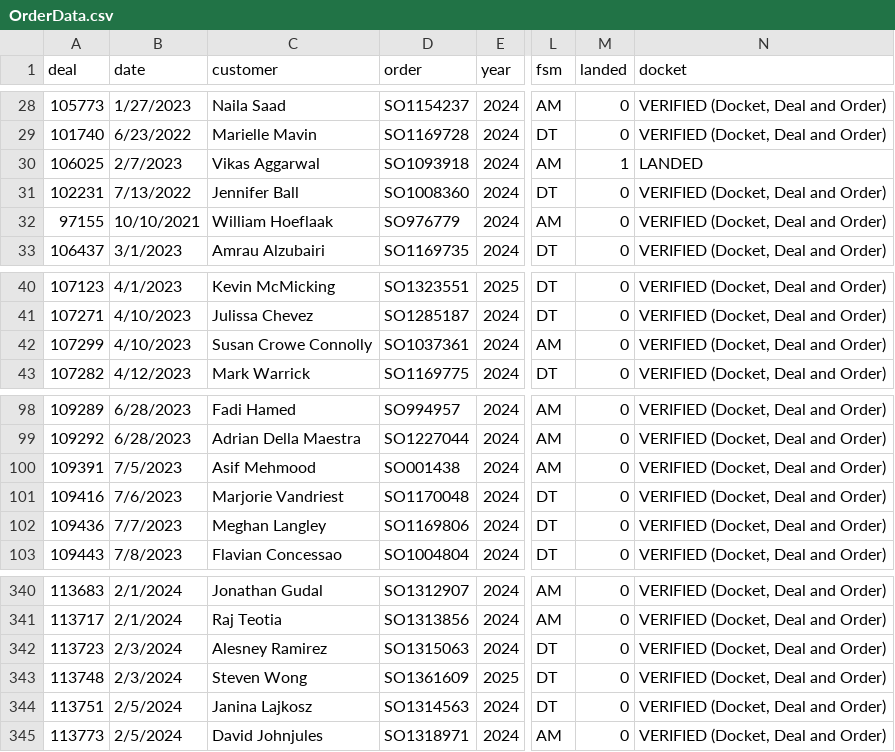
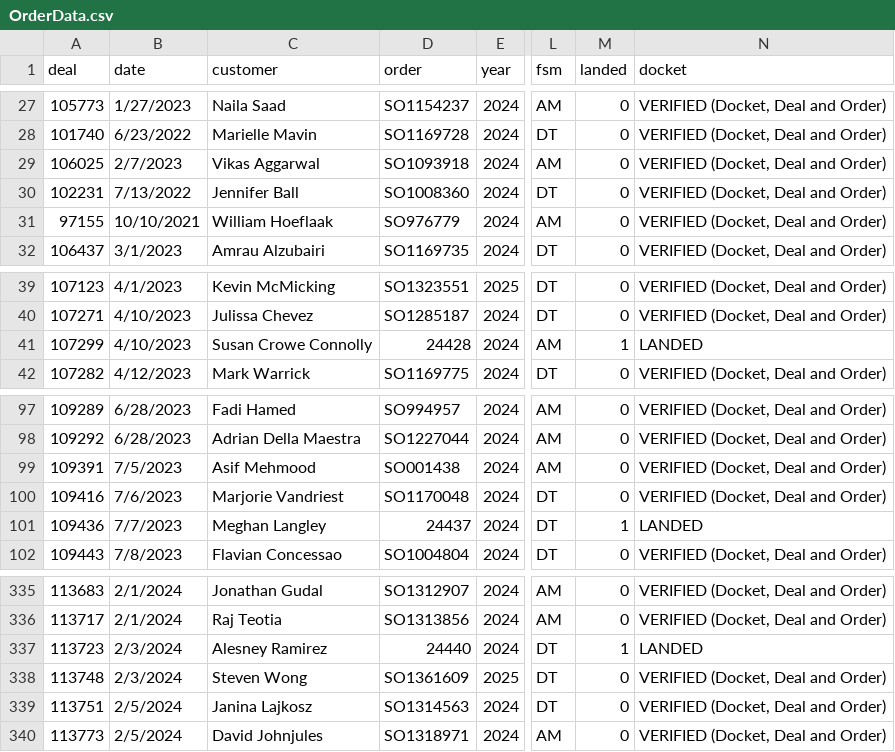
Before and after one commit to harinderlabana/eta-buddy-dev, a CSV file: public/OrderData.csv, drawn as a sheet; only a part is shown, gaps mark what is left out; addresses are those after the commit; the diff covers the shown part only; the diff names each change by its address in the sheet, - before the commit and + after, or states it on an @@ line.

```diff
--- a/public/OrderData.csv
+++ b/public/OrderData.csv
-M29 (landed): 1
+M29 (landed): 0
-N29 (docket): LANDED
+N29 (docket): VERIFIED (Docket, Deal and Order)
-D41 (order): SO1037361
+D41 (order): 24428
-M41 (landed): 0
+M41 (landed): 1
-N41 (docket): VERIFIED (Docket, Deal and Order)
+N41 (docket): LANDED
-D101 (order): SO1169806
+D101 (order): 24437
-M101 (landed): 0
+M101 (landed): 1
-N101 (docket): VERIFIED (Docket, Deal and Order)
+N101 (docket): LANDED
-D337 (order): SO1315063
+D337 (order): 24440
-M337 (landed): 0
+M337 (landed): 1
-N337 (docket): VERIFIED (Docket, Deal and Order)
+N337 (docket): LANDED
```
Also changed, not shown: 3 added rows, 9 removed rows and 9 edited cells elsewhere in this file, public/VehicleDetailsReport.csv, 9 other files.
